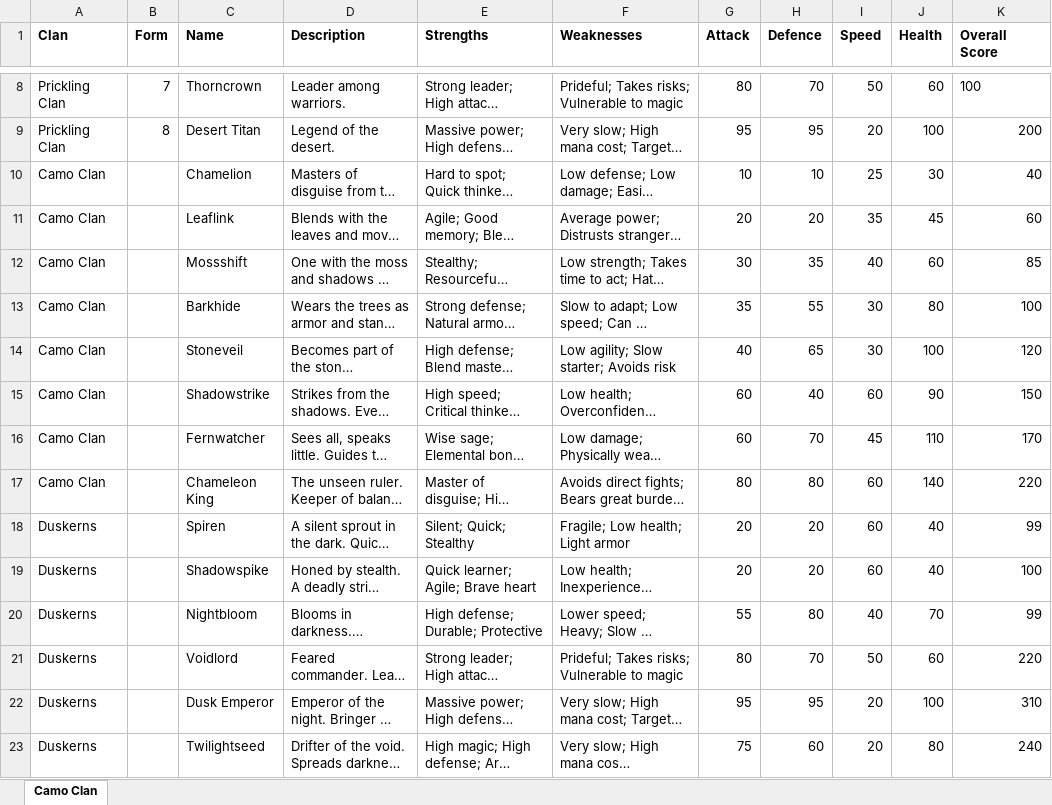
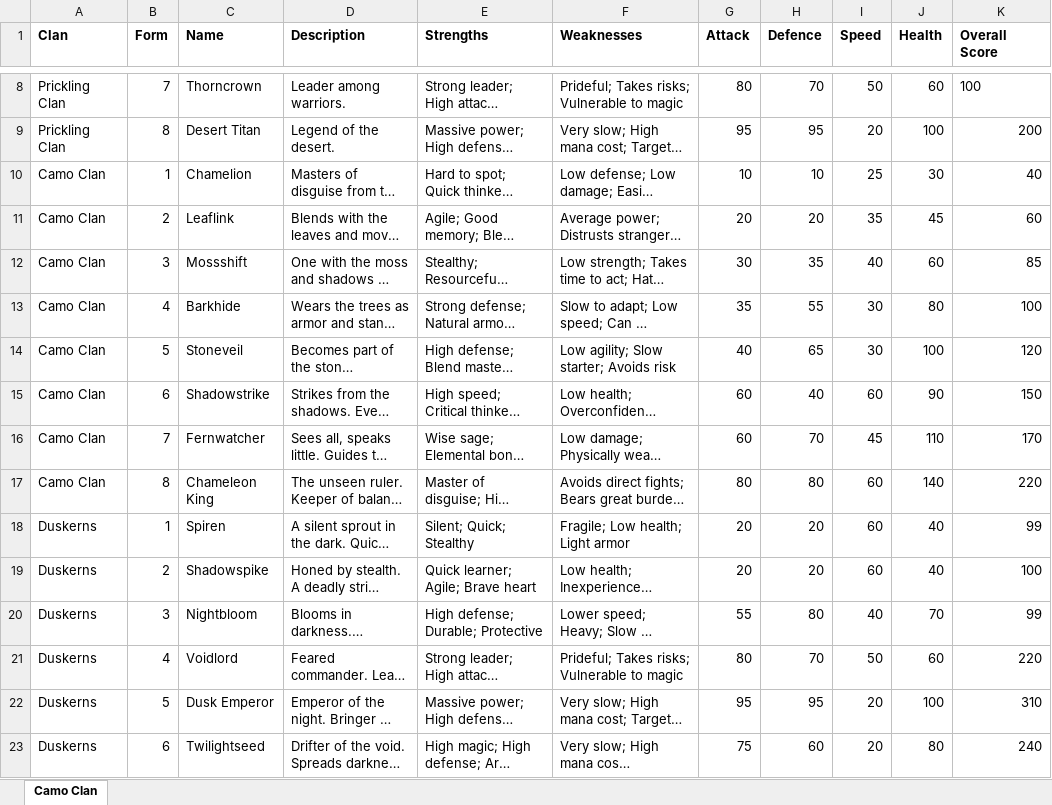
Before and after one commit to keithl8041/cactus-clans, an Excel workbook: _docs/CactusClan_trading.xlsx, sheet Camo Clan, drawn as a sheet; only a part is shown, gaps mark what is left out; long unchanged cells end in …; values as stored, in another font and other column widths than the file's, no borders; charts and pictures not drawn; the diff covers the shown part only; the diff names each change by its address in the sheet, - before the commit and + after, or states it on an @@ line.

```diff
--- a/_docs/CactusClan_trading.xlsx (sheet Camo Clan)
+++ b/_docs/CactusClan_trading.xlsx (sheet Camo Clan)
-B10 (Form): (empty)
+B10 (Form): 1
-B11 (Form): (empty)
+B11 (Form): 2
-B12 (Form): (empty)
+B12 (Form): 3
-B13 (Form): (empty)
+B13 (Form): 4
-B14 (Form): (empty)
+B14 (Form): 5
-B15 (Form): (empty)
+B15 (Form): 6
-B16 (Form): (empty)
+B16 (Form): 7
-B17 (Form): (empty)
+B17 (Form): 8
-B18 (Form): (empty)
+B18 (Form): 1
-B19 (Form): (empty)
+B19 (Form): 2
-B20 (Form): (empty)
+B20 (Form): 3
-B21 (Form): (empty)
+B21 (Form): 4
-B22 (Form): (empty)
+B22 (Form): 5
-B23 (Form): (empty)
+B23 (Form): 6
```
Also changed, not shown: 8 added rows and 61 edited cells elsewhere in this sheet, 2 other files.
